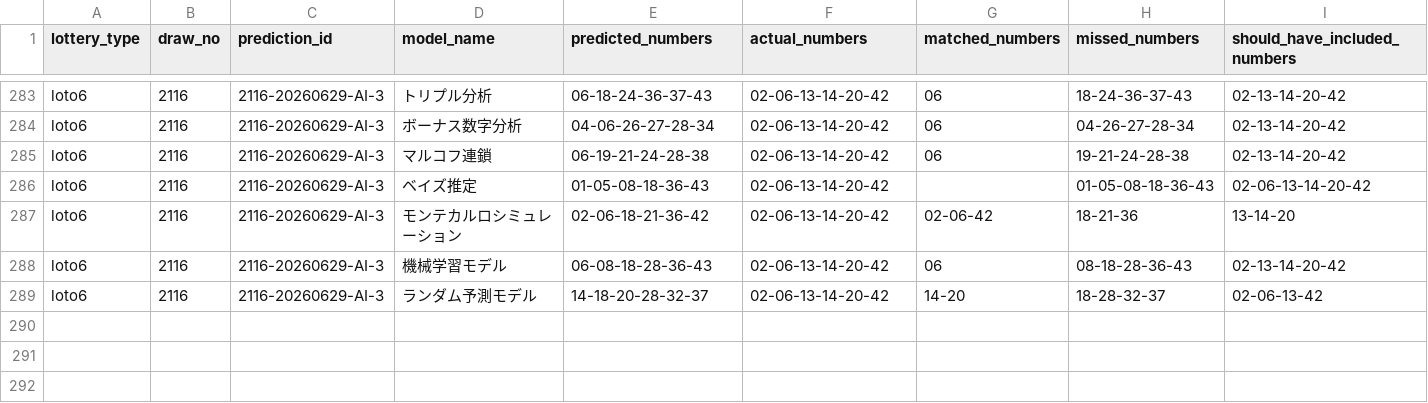
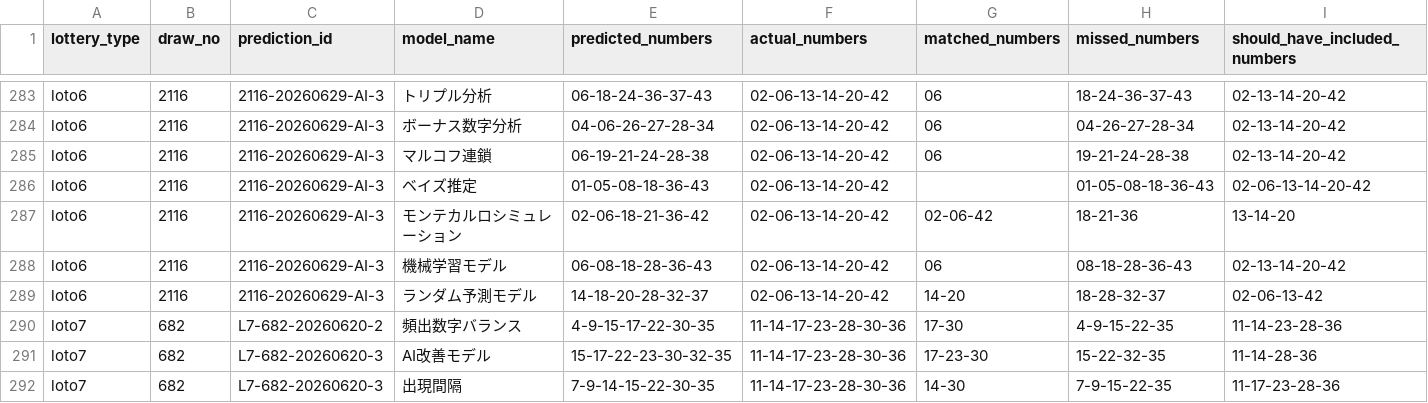
Before and after one commit to Tadash-369/prediction-research-lab, a CSV file: loto_lab/data/ai_improvement/model_improvement_history.csv, drawn as a sheet; only a part is shown, gaps mark what is left out; rows hold the shown columns only; the diff names each change by its address in the sheet, - before the commit and + after, or states it on an @@ line.

```diff
--- a/loto_lab/data/ai_improvement/model_improvement_history.csv
+++ b/loto_lab/data/ai_improvement/model_improvement_history.csv
+row 290: loto7 | 682 | L7-682-20260620-2 | 頻出数字バランス | 4-9-15-17-22-30-35 | 11-14-17-23-28-30-36 | 17-30 | 4-9-15-22-35 | 11-14-23-28-36
+row 291: loto7 | 682 | L7-682-20260620-3 | AI改善モデル | 15-17-22-23-30-32-35 | 11-14-17-23-28-30-36 | 17-23-30 | 15-22-32-35 | 11-14-28-36
+row 292: loto7 | 682 | L7-682-20260620-3 | 出現間隔 | 7-9-14-15-22-30-35 | 11-14-17-23-28-30-36 | 14-30 | 7-9-15-22-35 | 11-17-23-28-36
```
Also changed, not shown: loto_lab/data/ai_improvement/winning_condition_history.csv.
